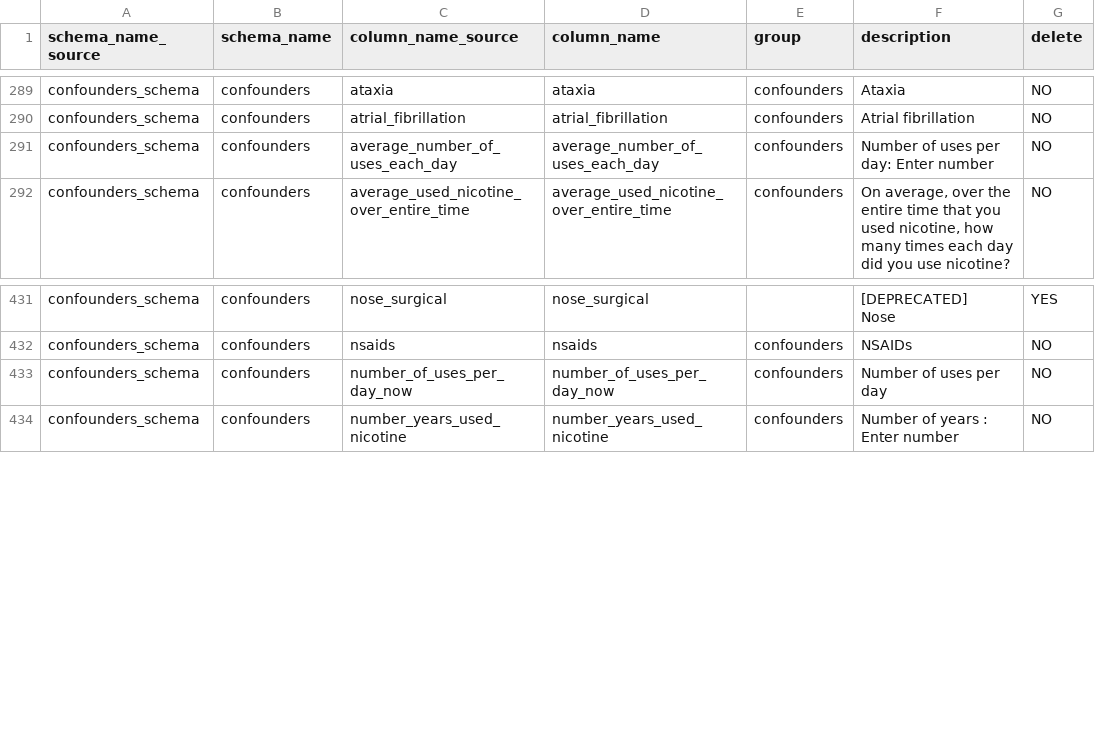
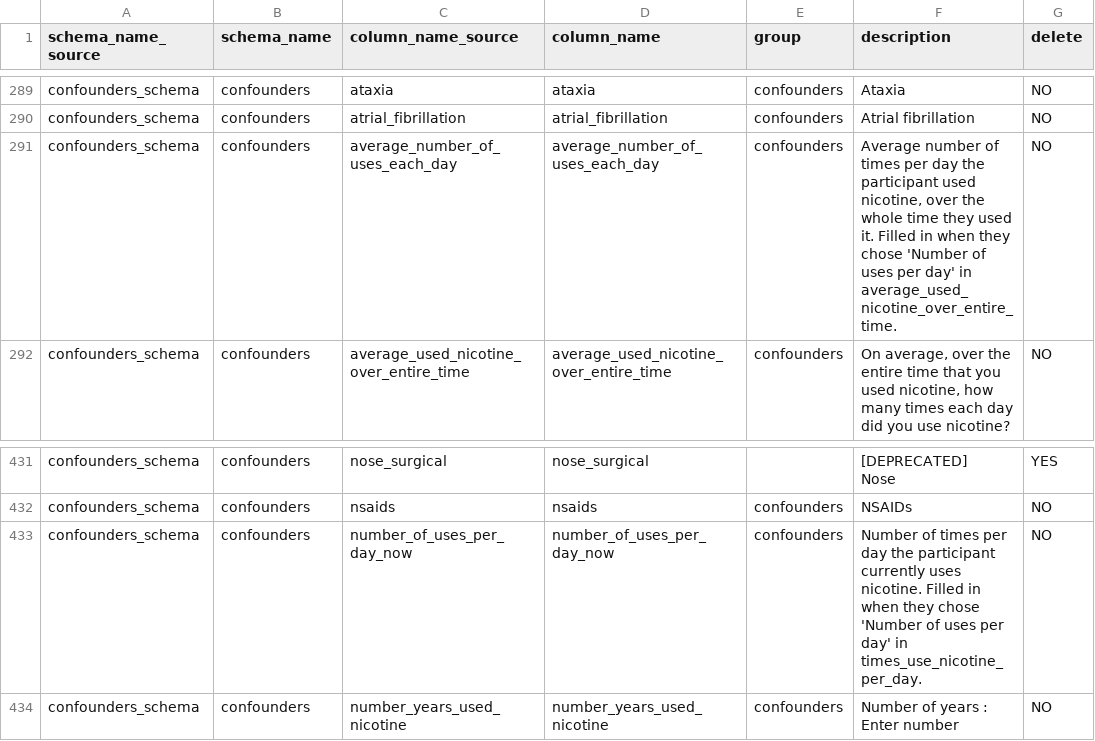
Before and after one commit to sensein/b2aiprep, a CSV file: src/b2aiprep/prepare/resources/bids_field_organization.csv, drawn as a sheet; only a part is shown, gaps mark what is left out; the diff names each change by its address in the sheet, - before the commit and + after, or states it on an @@ line.

```diff
--- a/src/b2aiprep/prepare/resources/bids_field_organization.csv
+++ b/src/b2aiprep/prepare/resources/bids_field_organization.csv
-F291 (description): Number of uses per day: Enter number
+F291 (description): Average number of times per day the participant used nicotine, over the whole time they used it. Filled in when they chose 'Number of uses per day' in average_used_nicotine_over_entire_time.
-F433 (description): Number of uses per day
+F433 (description): Number of times per day the participant currently uses nicotine. Filled in when they chose 'Number of uses per day' in times_use_nicotine_per_day.
```
